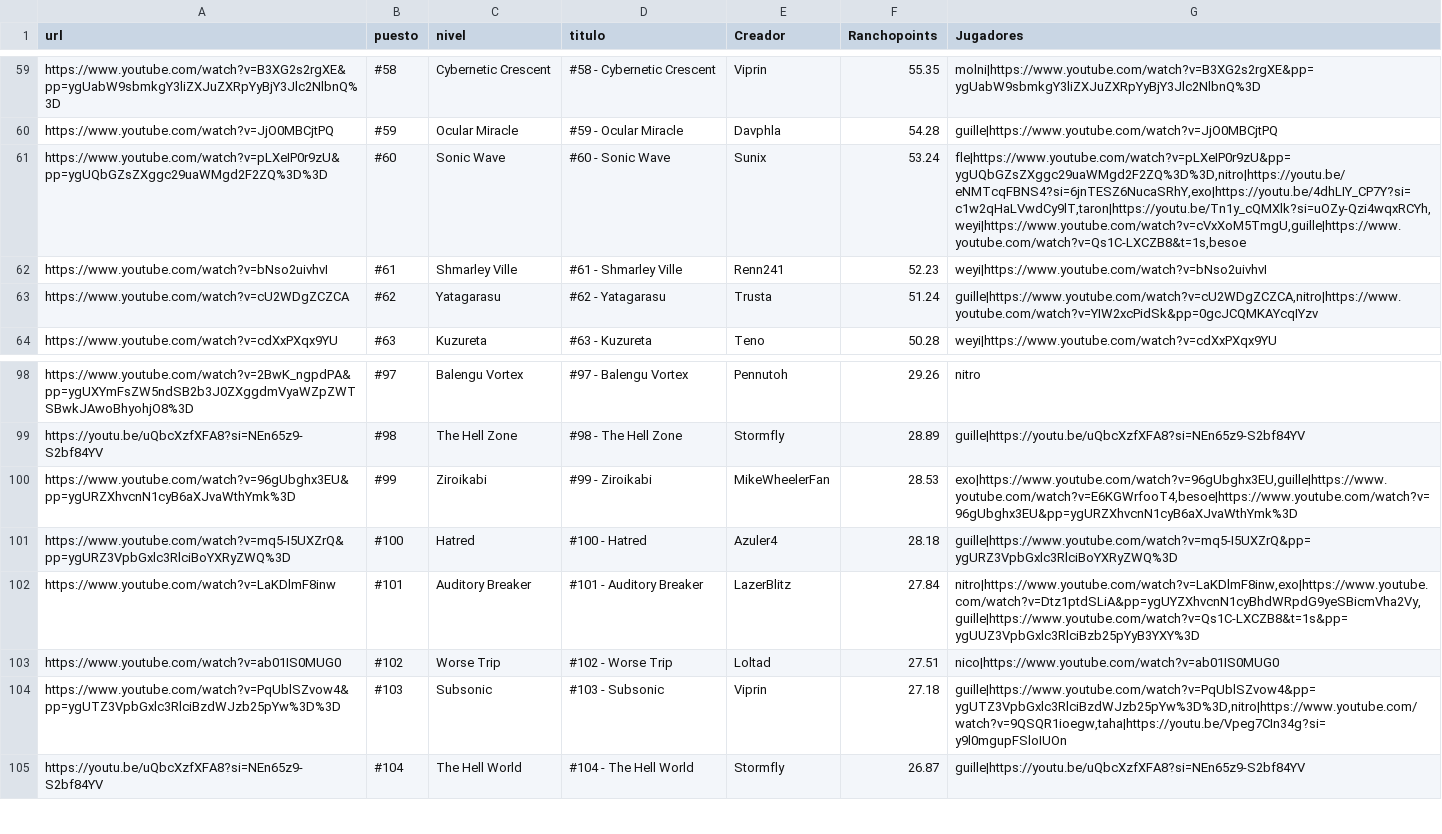
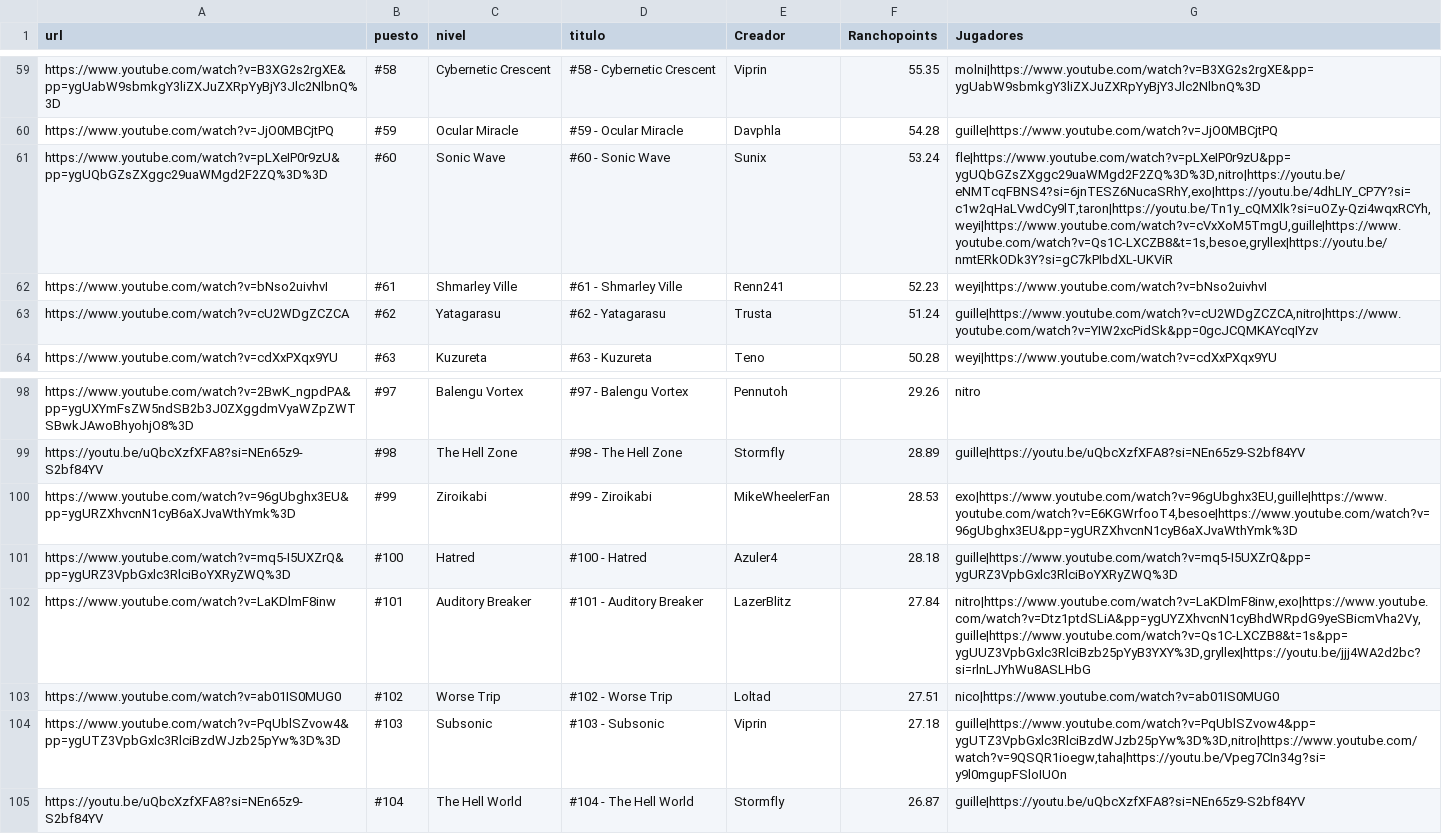
Before and after one commit to Albertorubiogarcia/rancholist, a CSV file: niveles.csv, drawn as a sheet; only a part is shown, gaps mark what is left out.

Commit message:
Update niveles.csv

```diff
--- a/niveles.csv
+++ b/niveles.csv
@@ -60,3 +60,3 @@ https://www.youtube.com/watch?v=B3XG2s2rgXE&pp=ygUabW9sbmkgY3liZXJuZXRpYyBjY3Jlc
 https://www.youtube.com/watch?v=JjO0MBCjtPQ;#59;Ocular Miracle;#59 - Ocular Miracle;Davphla;54.28;guille|https://www.youtube.com/watch?v=JjO0MBCjtPQ
-https://www.youtube.com/watch?v=pLXeIP0r9zU&pp=ygUQbGZsZXggc29uaWMgd2F2ZQ%3D%3D;#60;Sonic Wave;#60 - Sonic Wave;Sunix;53.24;fle|https://www.youtube.com/watch?v=pLXeIP0r9zU&pp=ygUQbGZsZXggc29uaWMgd2F2ZQ%3D%3D,nitro|https://youtu.be/eNMTcqFBNS4?si=6jnTESZ6NucaSRhY,exo|https://youtu.be/4dhLIY_CP7Y?si=c1w2qHaLVwdCy9lT,taron|https://youtu.be/Tn1y_cQMXlk?si=uOZy-Qzi4wqxRCYh,weyi|https://www.youtube.com/watch?v=cVxXoM5TmgU,guille|https://www.youtube.com/watch?v=Qs1C-LXCZB8&t=1s,besoe
+https://www.youtube.com/watch?v=pLXeIP0r9zU&pp=ygUQbGZsZXggc29uaWMgd2F2ZQ%3D%3D;#60;Sonic Wave;#60 - Sonic Wave;Sunix;53.24;fle|https://www.youtube.com/watch?v=pLXeIP0r9zU&pp=ygUQbGZsZXggc29uaWMgd2F2ZQ%3D%3D,nitro|https://youtu.be/eNMTcqFBNS4?si=6jnTESZ6NucaSRhY,exo|https://youtu.be/4dhLIY_CP7Y?si=c1w2qHaLVwdCy9lT,taron|https://youtu.be/Tn1y_cQMXlk?si=uOZy-Qzi4wqxRCYh,weyi|https://www.youtube.com/watch?v=cVxXoM5TmgU,guille|https://www.youtube.com/watch?v=Qs1C-LXCZB8&t=1s,besoe,gryllex|https://youtu.be/nmtERkODk3Y?si=gC7kPIbdXL-UKViR
 https://www.youtube.com/watch?v=bNso2uivhvI;#61;Shmarley Ville;#61 - Shmarley Ville;Renn241;52.23;weyi|https://www.youtube.com/watch?v=bNso2uivhvI
@@ -101,3 +101,3 @@ https://www.youtube.com/watch?v=96gUbghx3EU&pp=ygURZXhvcnN1cyB6aXJvaWthYmk%3D;#9
 https://www.youtube.com/watch?v=mq5-I5UXZrQ&pp=ygURZ3VpbGxlc3RlciBoYXRyZWQ%3D;#100;Hatred;#100 - Hatred;Azuler4;28.18;guille|https://www.youtube.com/watch?v=mq5-I5UXZrQ&pp=ygURZ3VpbGxlc3RlciBoYXRyZWQ%3D
-https://www.youtube.com/watch?v=LaKDlmF8inw;#101;Auditory Breaker;#101 - Auditory Breaker;LazerBlitz;27.84;nitro|https://www.youtube.com/watch?v=LaKDlmF8inw,exo|https://www.youtube.com/watch?v=Dtz1ptdSLiA&pp=ygUYZXhvcnN1cyBhdWRpdG9yeSBicmVha2Vy,guille|https://www.youtube.com/watch?v=Qs1C-LXCZB8&t=1s&pp=ygUUZ3VpbGxlc3RlciBzb25pYyB3YXY%3D
+https://www.youtube.com/watch?v=LaKDlmF8inw;#101;Auditory Breaker;#101 - Auditory Breaker;LazerBlitz;27.84;nitro|https://www.youtube.com/watch?v=LaKDlmF8inw,exo|https://www.youtube.com/watch?v=Dtz1ptdSLiA&pp=ygUYZXhvcnN1cyBhdWRpdG9yeSBicmVha2Vy,guille|https://www.youtube.com/watch?v=Qs1C-LXCZB8&t=1s&pp=ygUUZ3VpbGxlc3RlciBzb25pYyB3YXY%3D,gryllex|https://youtu.be/jjj4WA2d2bc?si=rlnLJYhWu8ASLHbG
 https://www.youtube.com/watch?v=ab01IS0MUG0;#102;Worse Trip;#102 - Worse Trip;Loltad;27.51;nico|https://www.youtube.com/watch?v=ab01IS0MUG0
```
